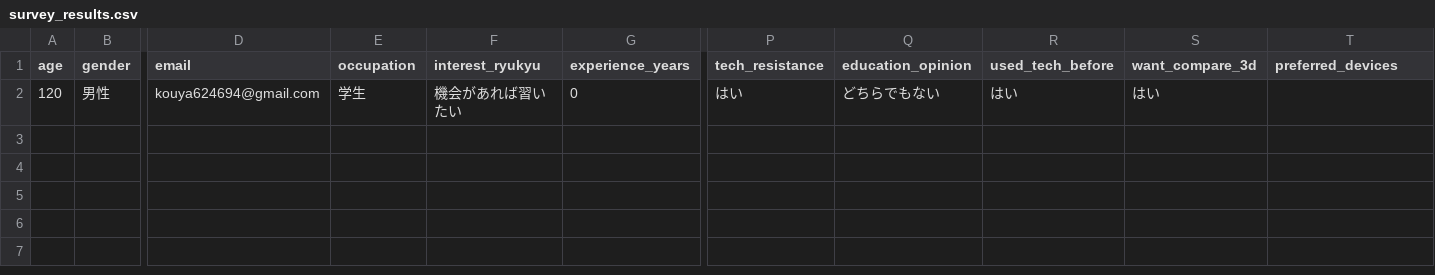
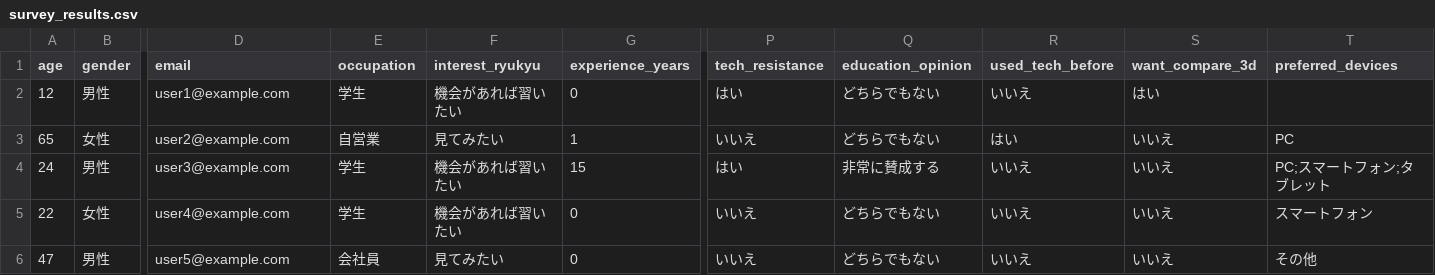
Before and after one commit to kouyara/Systems_Engineering_6group, a CSV file: survey_results.csv, drawn as a sheet; only a part is shown, gaps mark what is left out; rows hold the shown columns only; the diff names each change by its address in the sheet, - before the commit and + after, or states it on an @@ line.

```diff
--- a/survey_results.csv
+++ b/survey_results.csv
-A2 (age): 120
+A2 (age): 12
-D2 (email): kouya624694@gmail.com
+D2 (email): user1@example.com
-R2 (used_tech_before): はい
+R2 (used_tech_before): いいえ
+row 3: 65 | 女性 | user2@example.com | 自営業 | 見てみたい | 1 | いいえ | どちらでもない | はい | いいえ | PC
+row 4: 24 | 男性 | user3@example.com | 学生 | 機会があれば習いたい | 15 | はい | 非常に賛成する | いいえ | いいえ | PC;スマートフォン;タブレット
+row 5: 22 | 女性 | user4@example.com | 学生 | 機会があれば習いたい | 0 | いいえ | どちらでもない | いいえ | いいえ | スマートフォン
+row 6: 47 | 男性 | user5@example.com | 会社員 | 見てみたい | 0 | いいえ | どちらでもない | いいえ | いいえ | その他
```
Also changed, not shown: 1 other file.
